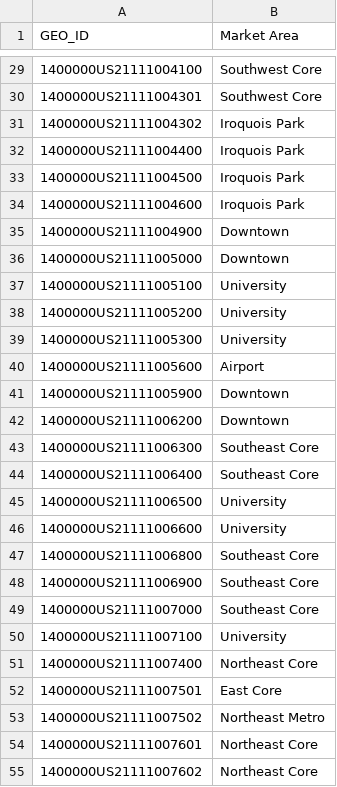
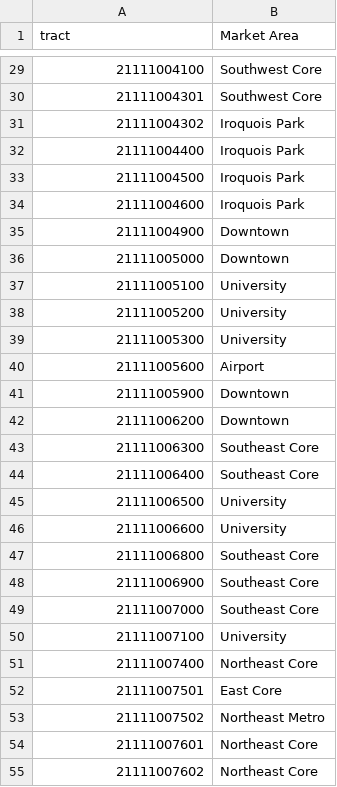
Before and after one commit to greaterlouisvilleproject/glptools, a CSV file: data-raw/maps/crosswalks/tract_to_ma.csv, drawn as a sheet; only a part is shown, gaps mark what is left out; the diff covers the shown part only.

Commit message:
MSA + Consistency Update
Updated MSA definitions to 2018 and created a file "MSA_FIPS_2012" containing previous definitions. Also changed county FIPS code to a consistent five-digit character vector and changed census tract codes to a consistent 11 digit character vector.

```diff
--- a/data-raw/maps/crosswalks/tract_to_ma.csv
+++ b/data-raw/maps/crosswalks/tract_to_ma.csv
@@ -1 +1 @@
-GEO_ID,Market Area
+tract,Market Area
@@ -29,27 +29,27 @@ GEO_ID,Market Area
-1400000US21111004100,Southwest Core
-1400000US21111004301,Southwest Core
-1400000US21111004302,Iroquois Park
-1400000US21111004400,Iroquois Park
-1400000US21111004500,Iroquois Park
-1400000US21111004600,Iroquois Park
-1400000US21111004900,Downtown
-1400000US21111005000,Downtown
-1400000US21111005100,University
-1400000US21111005200,University
-1400000US21111005300,University
-1400000US21111005600,Airport
-1400000US21111005900,Downtown
-1400000US21111006200,Downtown
-1400000US21111006300,Southeast Core
-1400000US21111006400,Southeast Core
-1400000US21111006500,University
-1400000US21111006600,University
-1400000US21111006800,Southeast Core
-1400000US21111006900,Southeast Core
-1400000US21111007000,Southeast Core
-1400000US21111007100,University
-1400000US21111007400,Northeast Core
-1400000US21111007501,East Core
-1400000US21111007502,Northeast Metro
-1400000US21111007601,Northeast Core
-1400000US21111007602,Northeast Core
+21111004100,Southwest Core
+21111004301,Southwest Core
+21111004302,Iroquois Park
+21111004400,Iroquois Park
+21111004500,Iroquois Park
+21111004600,Iroquois Park
+21111004900,Downtown
+21111005000,Downtown
+21111005100,University
+21111005200,University
+21111005300,University
+21111005600,Airport
+21111005900,Downtown
+21111006200,Downtown
+21111006300,Southeast Core
+21111006400,Southeast Core
+21111006500,University
+21111006600,University
+21111006800,Southeast Core
+21111006900,Southeast Core
+21111007000,Southeast Core
+21111007100,University
+21111007400,Northeast Core
+21111007501,East Core
+21111007502,Northeast Metro
+21111007601,Northeast Core
+21111007602,Northeast Core
```
Also changed, not shown: 164 edited cells elsewhere in this file, data-raw/basic_info/MSA_data.csv, data-raw/maps/crosswalks/tract_to_nh.csv, 30 other files.
